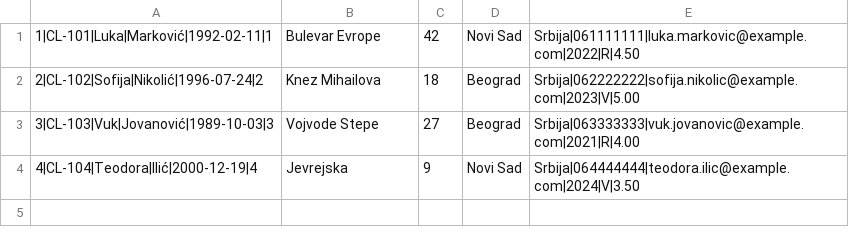
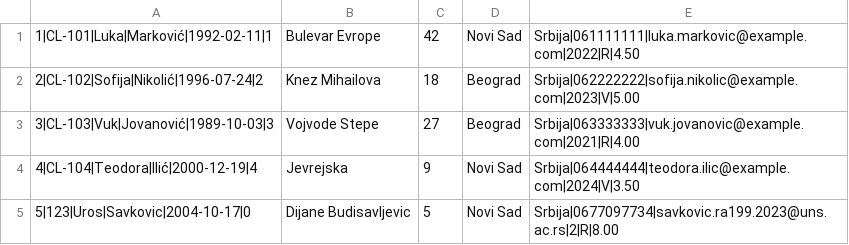
Before and after one commit to UrosS20/OISISI-SajamKnjiga, a CSV file: Core/Data/posetilac.csv, drawn as a sheet.

```diff
--- a/Core/Data/posetilac.csv
+++ b/Core/Data/posetilac.csv
@@ -4 +4,2 @@
 4|CL-104|Teodora|Ilić|2000-12-19|4;Jevrejska;9;Novi Sad;Srbija|064444444|teodora.ilic@example.com|2024|V|3.50
+5|123|Uros|Savkovic|2004-10-17|0;Dijane Budisavljevic;5;Novi Sad;Srbija|0677097734|savkovic.ra199.2023@uns.ac.rs|2|R|8.00
```
Also changed, not shown: Core/Data/knjiga.csv, 4 other files.
